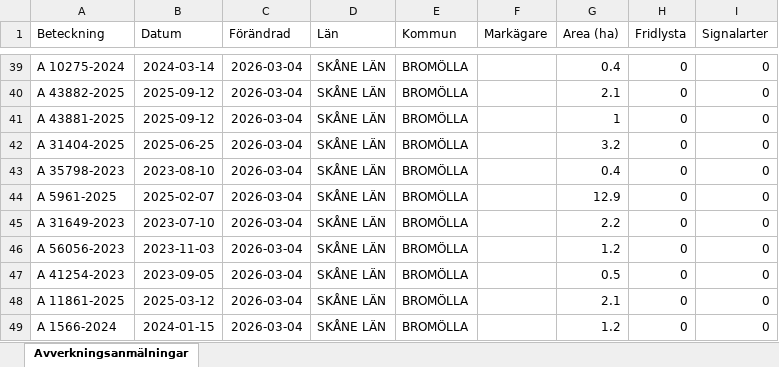
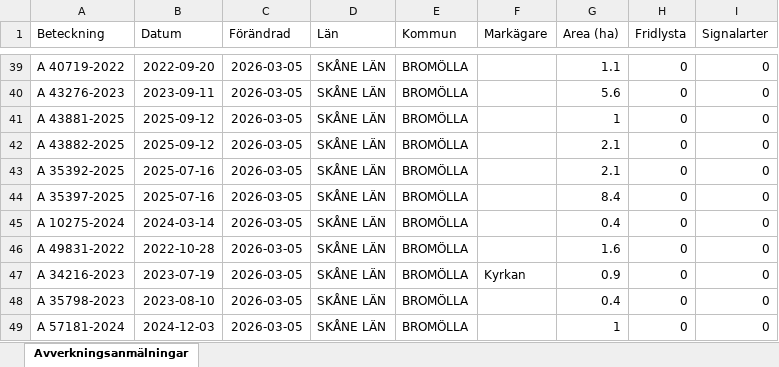
Before and after one commit to klasma/Logging_1272, an Excel workbook: Översikt BROMÖLLA.xlsx, sheet Avverkningsanmälningar, drawn as a sheet; only a part is shown, gaps mark what is left out; values as stored, in another font and other column widths than the file's, no borders; the diff covers the shown part only; the diff names each change by its address in the sheet, - before the commit and + after, or states it on an @@ line.

```diff
--- a/Översikt BROMÖLLA.xlsx (sheet Avverkningsanmälningar)
+++ b/Översikt BROMÖLLA.xlsx (sheet Avverkningsanmälningar)
-A39 (Beteckning): A 10275-2024
+A39 (Beteckning): A 40719-2022
-B39 (Datum): 2024-03-14
+B39 (Datum): 2022-09-20
-C39:C49 (Förändrad): 2026-03-04
+C39:C49 (Förändrad): 2026-03-05
-G39 (Area (ha)): 0.4
+G39 (Area (ha)): 1.1
-A40 (Beteckning): A 43882-2025
+A40 (Beteckning): A 43276-2023
-B40 (Datum): 2025-09-12
+B40 (Datum): 2023-09-11
-G40 (Area (ha)): 2.1
+G40 (Area (ha)): 5.6
-A42 (Beteckning): A 31404-2025
+A42 (Beteckning): A 43882-2025
-B42 (Datum): 2025-06-25
+B42 (Datum): 2025-09-12
-G42 (Area (ha)): 3.2
+G42 (Area (ha)): 2.1
-A43 (Beteckning): A 35798-2023
+A43 (Beteckning): A 35392-2025
-B43 (Datum): 2023-08-10
+B43 (Datum): 2025-07-16
-G43 (Area (ha)): 0.4
+G43 (Area (ha)): 2.1
-A44 (Beteckning): A 5961-2025
+A44 (Beteckning): A 35397-2025
-B44 (Datum): 2025-02-07
+B44 (Datum): 2025-07-16
-G44 (Area (ha)): 12.9
+G44 (Area (ha)): 8.4
-A45 (Beteckning): A 31649-2023
+A45 (Beteckning): A 10275-2024
-B45 (Datum): 2023-07-10
+B45 (Datum): 2024-03-14
-G45 (Area (ha)): 2.2
+G45 (Area (ha)): 0.4
-A46 (Beteckning): A 56056-2023
+A46 (Beteckning): A 49831-2022
-B46 (Datum): 2023-11-03
+B46 (Datum): 2022-10-28
-G46 (Area (ha)): 1.2
+G46 (Area (ha)): 1.6
-A47 (Beteckning): A 41254-2023
+A47 (Beteckning): A 34216-2023
-B47 (Datum): 2023-09-05
+B47 (Datum): 2023-07-19
-F47 (Markägare): (empty)
+F47 (Markägare): Kyrkan
-G47 (Area (ha)): 0.5
+G47 (Area (ha)): 0.9
-A48 (Beteckning): A 11861-2025
+A48 (Beteckning): A 35798-2023
-B48 (Datum): 2025-03-12
+B48 (Datum): 2023-08-10
-G48 (Area (ha)): 2.1
+G48 (Area (ha)): 0.4
-A49 (Beteckning): A 1566-2024
+A49 (Beteckning): A 57181-2024
-B49 (Datum): 2024-01-15
+B49 (Datum): 2024-12-03
-G49 (Area (ha)): 1.2
+G49 (Area (ha)): 1
```
Also changed, not shown: 300 edited cells elsewhere in this sheet, artfynd/A 17396-2024 artfynd.xlsx, artfynd/A 42062-2024 artfynd.xlsx, 19 other files.
